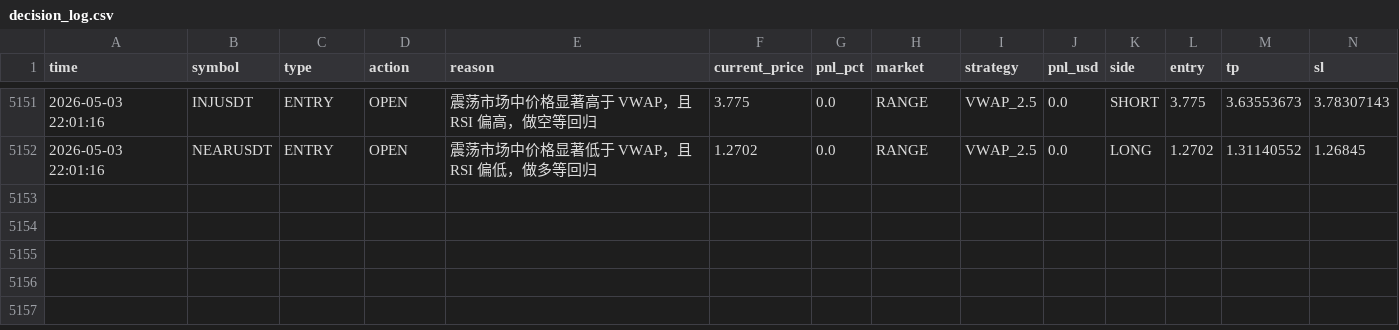
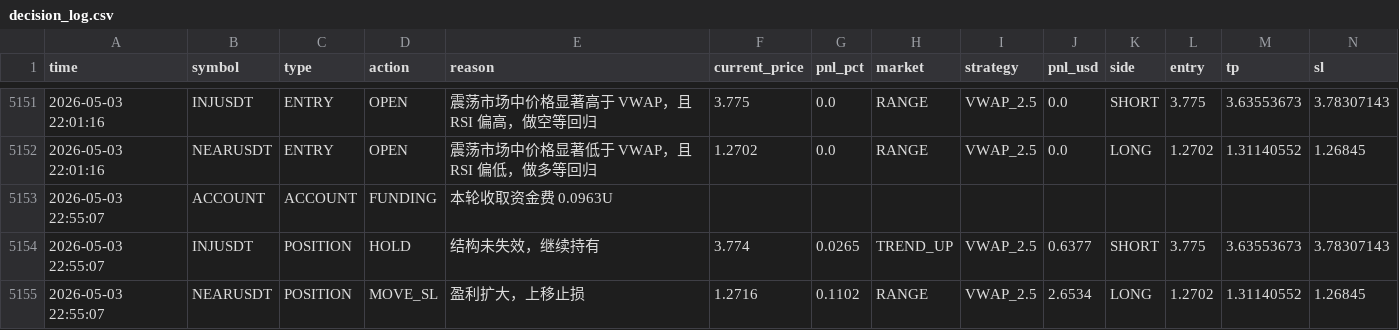
Before and after one commit to jihong0726/Back-Test, a CSV file: reports/decision_log.csv, drawn as a sheet; only a part is shown, gaps mark what is left out; rows hold the shown columns only; the diff names each change by its address in the sheet, - before the commit and + after, or states it on an @@ line.

```diff
--- a/reports/decision_log.csv
+++ b/reports/decision_log.csv
+row 5153: 2026-05-03 22:55:07 | ACCOUNT | ACCOUNT | FUNDING | 本轮收取资金费 0.0963U
+row 5154: 2026-05-03 22:55:07 | INJUSDT | POSITION | HOLD | 结构未失效，继续持有 | 3.774 | 0.0265 | TREND_UP | VWAP_2.5 | 0.6377 | SHORT | 3.775 | 3.63553673 | 3.78307143
+row 5155: 2026-05-03 22:55:07 | NEARUSDT | POSITION | MOVE_SL | 盈利扩大，上移止损 | 1.2716 | 0.1102 | RANGE | VWAP_2.5 | 2.6534 | LONG | 1.2702 | 1.31140552 | 1.26845
```
Also changed, not shown: 5 other files.
